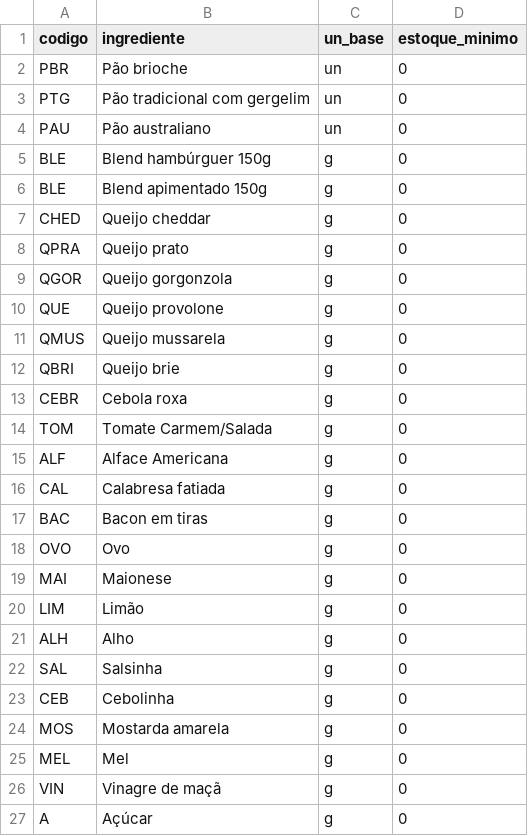
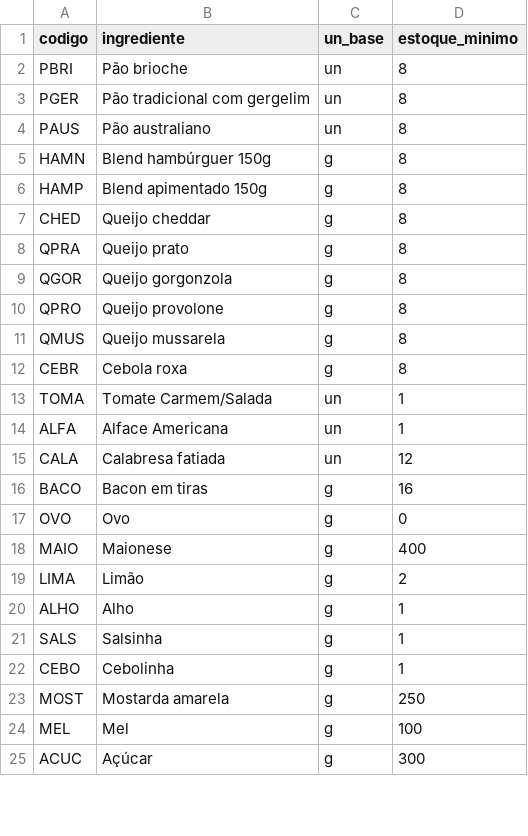
Before and after one commit to MuriloGomesMunhoz/burtequin_bot, a CSV file: data/ingredientes.csv, drawn as a sheet; only a part is shown; the diff covers the shown part only.

Commit message:
chore: alterado a planilha de ingredientes e receitas

```diff
--- a/data/ingredientes.csv
+++ b/data/ingredientes.csv
@@ -1,27 +1,25 @@
 codigo,ingrediente,un_base,estoque_minimo
-PBR,Pão brioche,un,0
-PTG,Pão tradicional com gergelim,un,0
-PAU,Pão australiano,un,0
-BLE,Blend hambúrguer 150g,g,0
-BLE,Blend apimentado 150g,g,0
-CHED,Queijo cheddar,g,0
-QPRA,Queijo prato,g,0
-QGOR,Queijo gorgonzola,g,0
-QUE,Queijo provolone,g,0
-QMUS,Queijo mussarela,g,0
-QBRI,Queijo brie,g,0
-CEBR,Cebola roxa,g,0
-TOM,Tomate Carmem/Salada,g,0
-ALF,Alface Americana,g,0
-CAL,Calabresa fatiada,g,0
-BAC,Bacon em tiras,g,0
+PBRI,Pão brioche,un,8
+PGER,Pão tradicional com gergelim,un,8
+PAUS,Pão australiano,un,8
+HAMN,Blend hambúrguer 150g,g,8
+HAMP,Blend apimentado 150g,g,8
+CHED,Queijo cheddar,g,8
+QPRA,Queijo prato,g,8
+QGOR,Queijo gorgonzola,g,8
+QPRO,Queijo provolone,g,8
+QMUS,Queijo mussarela,g,8
+CEBR,Cebola roxa,g,8
+TOMA,Tomate Carmem/Salada,un,1
+ALFA,Alface Americana,un,1
+CALA,Calabresa fatiada,un,12
+BACO,Bacon em tiras,g,16
 OVO,Ovo,g,0
-MAI,Maionese,g,0
-LIM,Limão,g,0
-ALH,Alho,g,0
-SAL,Salsinha,g,0
-CEB,Cebolinha,g,0
-MOS,Mostarda amarela,g,0
-MEL,Mel,g,0
-VIN,Vinagre de maçã,g,0
-A,Açúcar,g,0
+MAIO,Maionese,g,400
+LIMA,Limão,g,2
+ALHO,Alho,g,1
+SALS,Salsinha,g,1
+CEBO,Cebolinha,g,1
+MOST,Mostarda amarela,g,250
+MEL,Mel,g,100
+ACUC,Açúcar,g,300
```
Also changed, not shown: 17 added rows, 5 removed rows and 10 edited cells elsewhere in this file, data/receitas.csv.
